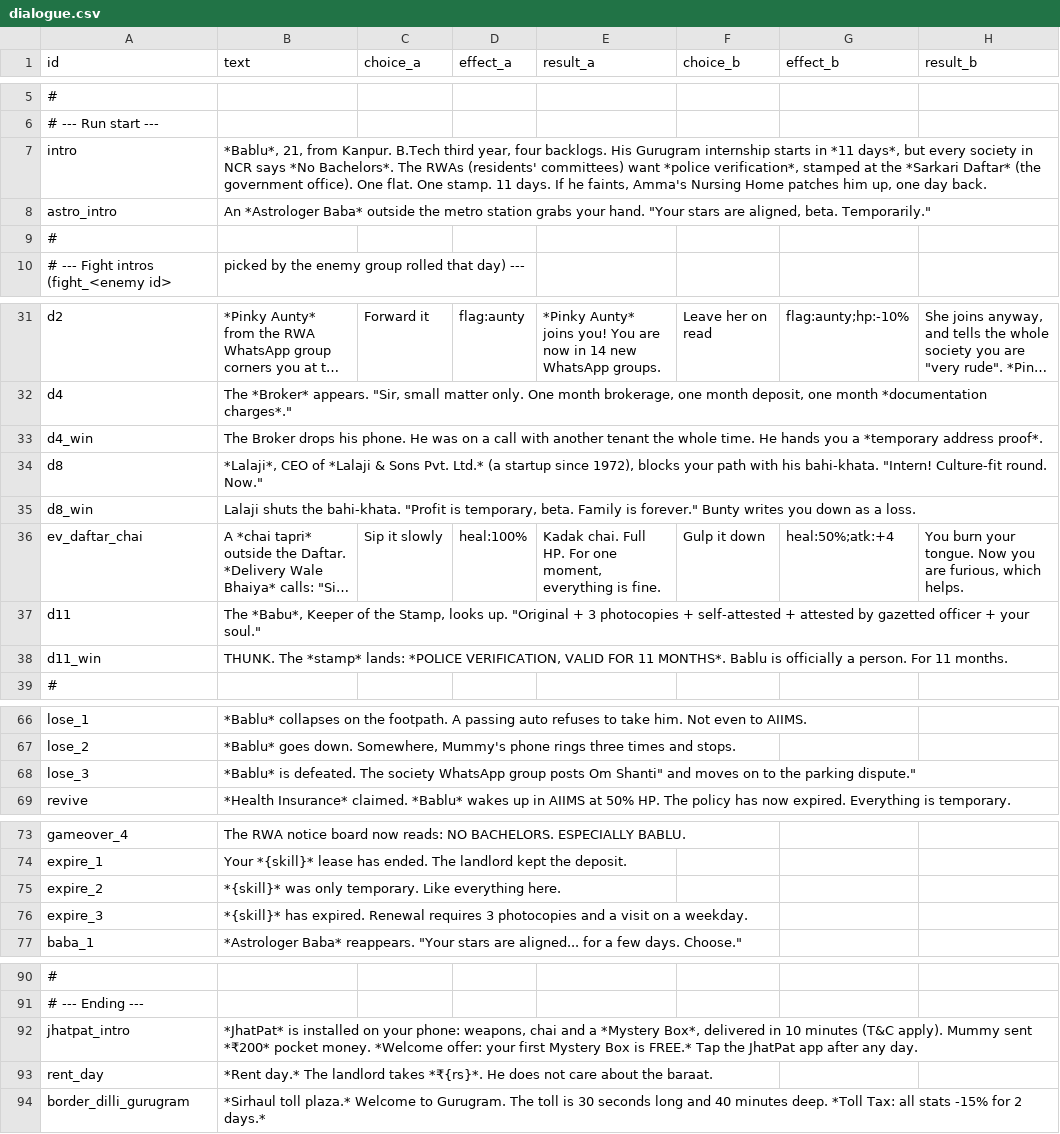
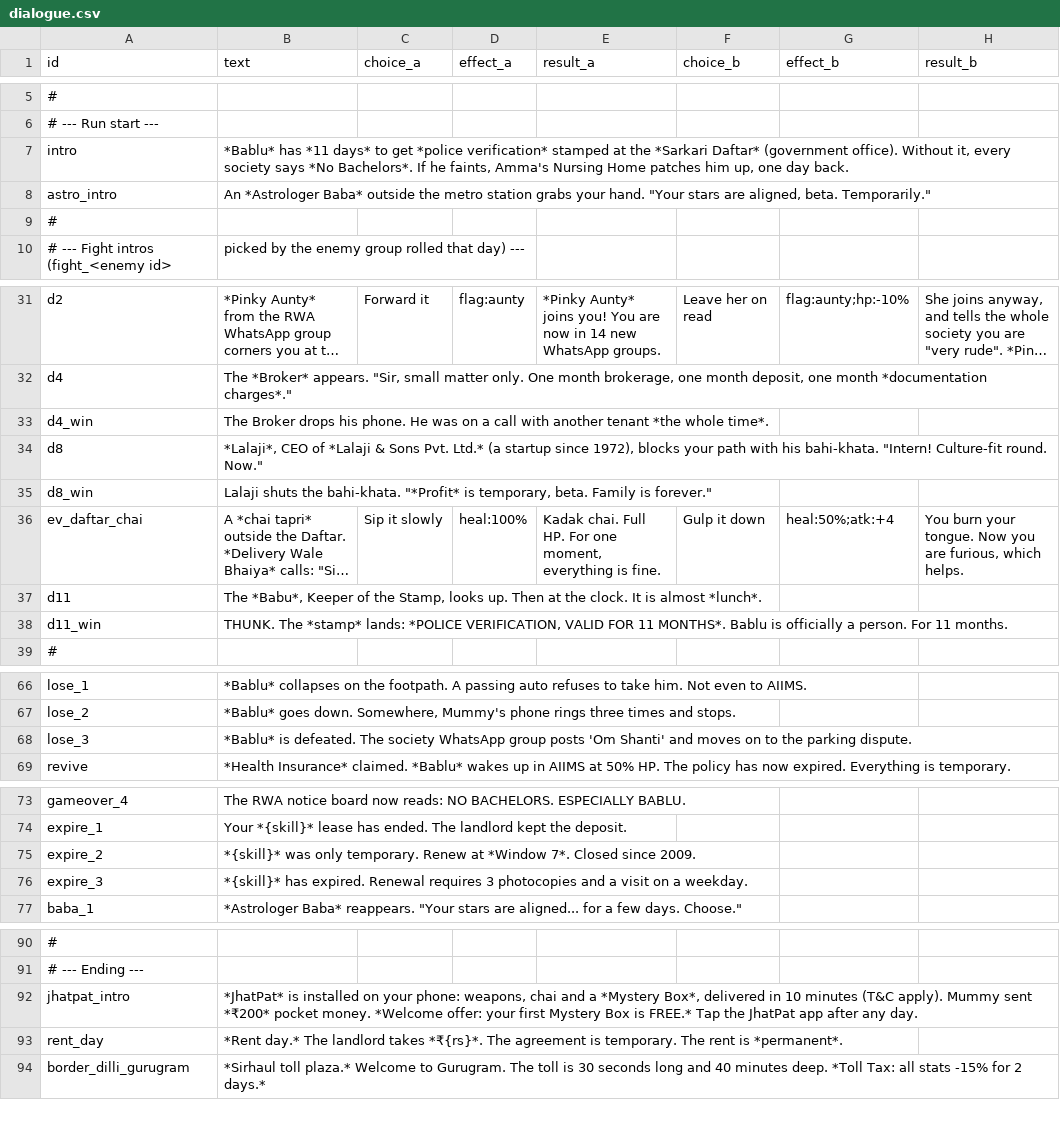
Before and after one commit to ShadowBaby22/Bring-Your-Own-Chai-source, a CSV file: Assets/_Game/Resources/Data/dialogue.csv, drawn as a sheet; only a part is shown, gaps mark what is left out; long unchanged cells end in …; the diff covers the shown part only; the diff names each change by its address in the sheet, - before the commit and + after, or states it on an @@ line.

```diff
--- a/Assets/_Game/Resources/Data/dialogue.csv
+++ b/Assets/_Game/Resources/Data/dialogue.csv
-B7 (text): *Bablu*, 21, from Kanpur. B.Tech third year, four backlogs. His Gurugram internship starts in *11 days*, but every society in NCR says *No Bachelors*. The RWAs (residents' committees) want *police verification*, stamped at the *Sarkari Daftar* (the government office). One flat. One stamp. 11 days. If he…
+B7 (text): *Bablu* has *11 days* to get *police verification* stamped at the *Sarkari Daftar* (government office). Without it, every society says *No Bachelors*. If he…
-B33 (text): …another tenant the whole time. He hands you a *temporary address proof*.
+B33 (text): …another tenant *the whole time*.
-B35 (text): …the bahi-khata. "Profit is temporary, beta. Family is forever." Bunty writes you down as a loss.
+B35 (text): …the bahi-khata. "*Profit* is temporary, beta. Family is forever."
-B37 (text): …looks up. "Original + 3 photocopies + self-attested + attested by gazetted officer + your soul."
+B37 (text): …looks up. Then at the clock. It is almost *lunch*.
-B68 (text): …group posts Om Shanti" and moves on to the parking dispute."
+B68 (text): …group posts 'Om Shanti' and moves on to the parking dispute.
-B75 (text): …only temporary. Like everything here.
+B75 (text): …only temporary. Renew at *Window 7*. Closed since 2009.
-B93 (text): …takes *₹{rs}*. He does not care about the baraat.
+B93 (text): …takes *₹{rs}*. The agreement is temporary. The rent is *permanent*.
```
Also changed, not shown: 1 edited cell elsewhere in this file, Assets/_Game/Resources/Data/scenes.csv, 2 other files.
